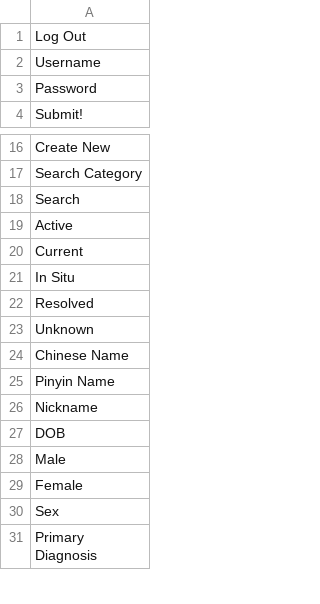
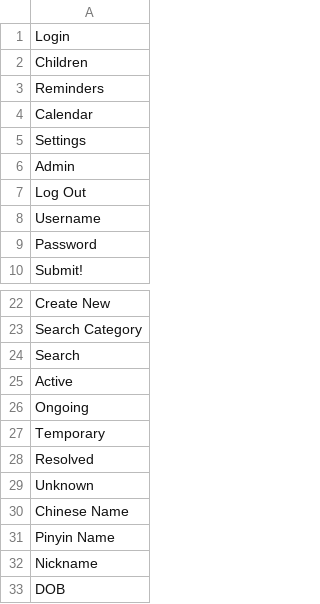
Before and after one commit to mrmarkwell/evergreendb, a CSV file: fss/src/translations.csv, drawn as a sheet; only a part is shown, gaps mark what is left out; the shorter side is filled out with more unchanged rows.

```diff
--- a/fss/src/translations.csv
+++ b/fss/src/translations.csv
@@ -1 +1,7 @@
+Login,
+Children,
+Reminders,
+Calendar,
+Settings,
+Admin,
 Log Out,
@@ -19,4 +25,4 @@ Search,
 Active,
-Current,
-In Situ,
+Ongoing,
+Temporary,
 Resolved,
```
Also changed, not shown: 11 other files.
